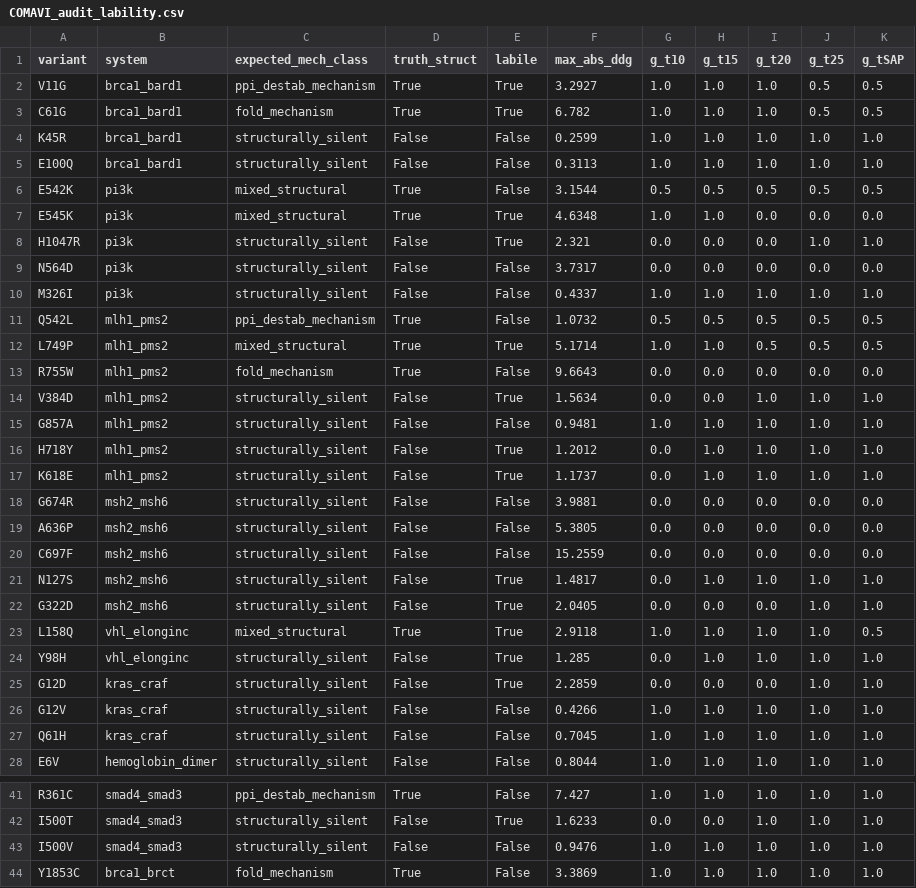
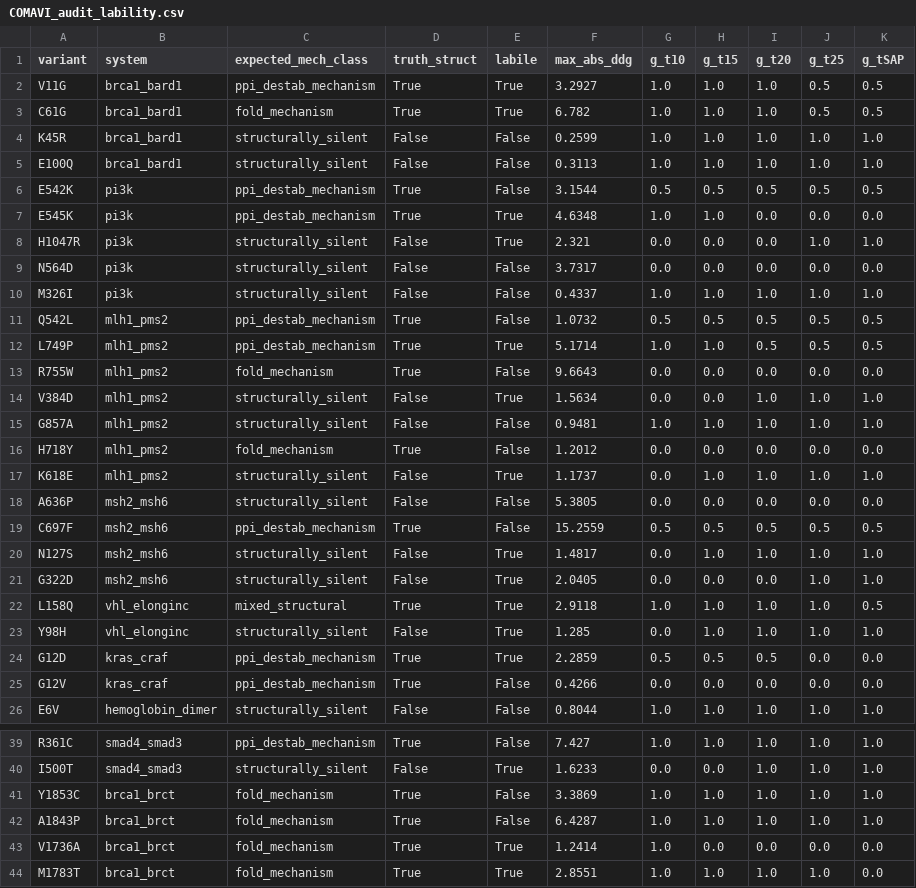
Before and after one commit to la424/comavi, a CSV file: reference_outputs/COMAVI_audit_lability.csv, drawn as a sheet; only a part is shown, gaps mark what is left out; the shorter side is filled out with more unchanged rows.

```diff
--- a/reference_outputs/COMAVI_audit_lability.csv
+++ b/reference_outputs/COMAVI_audit_lability.csv
@@ -5,4 +5,4 @@ K45R,brca1_bard1,structurally_silent,False,False,0.2599,1.0,1.0,1.0,1.0,1.0
 E100Q,brca1_bard1,structurally_silent,False,False,0.3113,1.0,1.0,1.0,1.0,1.0
-E542K,pi3k,mixed_structural,True,False,3.1544,0.5,0.5,0.5,0.5,0.5
-E545K,pi3k,mixed_structural,True,True,4.6348,1.0,1.0,0.0,0.0,0.0
+E542K,pi3k,ppi_destab_mechanism,True,False,3.1544,0.5,0.5,0.5,0.5,0.5
+E545K,pi3k,ppi_destab_mechanism,True,True,4.6348,1.0,1.0,0.0,0.0,0.0
 H1047R,pi3k,structurally_silent,False,True,2.321,0.0,0.0,0.0,1.0,1.0
@@ -11,3 +11,3 @@ M326I,pi3k,structurally_silent,False,False,0.4337,1.0,1.0,1.0,1.0,1.0
 Q542L,mlh1_pms2,ppi_destab_mechanism,True,False,1.0732,0.5,0.5,0.5,0.5,0.5
-L749P,mlh1_pms2,mixed_structural,True,True,5.1714,1.0,1.0,0.5,0.5,0.5
+L749P,mlh1_pms2,ppi_destab_mechanism,True,True,5.1714,1.0,1.0,0.5,0.5,0.5
 R755W,mlh1_pms2,fold_mechanism,True,False,9.6643,0.0,0.0,0.0,0.0,0.0
@@ -15,7 +15,6 @@ V384D,mlh1_pms2,structurally_silent,False,True,1.5634,0.0,0.0,1.0,1.0,1.0
 G857A,mlh1_pms2,structurally_silent,False,False,0.9481,1.0,1.0,1.0,1.0,1.0
-H718Y,mlh1_pms2,structurally_silent,False,True,1.2012,0.0,1.0,1.0,1.0,1.0
+H718Y,mlh1_pms2,fold_mechanism,True,False,1.2012,0.0,0.0,0.0,0.0,0.0
 K618E,mlh1_pms2,structurally_silent,False,True,1.1737,0.0,1.0,1.0,1.0,1.0
-G674R,msh2_msh6,structurally_silent,False,False,3.9881,0.0,0.0,0.0,0.0,0.0
 A636P,msh2_msh6,structurally_silent,False,False,5.3805,0.0,0.0,0.0,0.0,0.0
-C697F,msh2_msh6,structurally_silent,False,False,15.2559,0.0,0.0,0.0,0.0,0.0
+C697F,msh2_msh6,ppi_destab_mechanism,True,False,15.2559,0.5,0.5,0.5,0.5,0.5
 N127S,msh2_msh6,structurally_silent,False,True,1.4817,0.0,1.0,1.0,1.0,1.0
@@ -24,5 +23,4 @@ L158Q,vhl_elonginc,mixed_structural,True,True,2.9118,1.0,1.0,1.0,1.0,0.5
 Y98H,vhl_elonginc,structurally_silent,False,True,1.285,0.0,1.0,1.0,1.0,1.0
-G12D,kras_craf,structurally_silent,False,True,2.2859,0.0,0.0,0.0,1.0,1.0
-G12V,kras_craf,structurally_silent,False,False,0.4266,1.0,1.0,1.0,1.0,1.0
-Q61H,kras_craf,structurally_silent,False,False,0.7045,1.0,1.0,1.0,1.0,1.0
+G12D,kras_craf,ppi_destab_mechanism,True,True,2.2859,0.5,0.5,0.5,0.0,0.0
+G12V,kras_craf,ppi_destab_mechanism,True,False,0.4266,0.0,0.0,0.0,0.0,0.0
 E6V,hemoglobin_dimer,structurally_silent,False,False,0.8044,1.0,1.0,1.0,1.0,1.0
@@ -42,3 +40,2 @@ R361C,smad4_smad3,ppi_destab_mechanism,True,False,7.427,1.0,1.0,1.0,1.0,1.0
 I500T,smad4_smad3,structurally_silent,False,True,1.6233,0.0,0.0,1.0,1.0,1.0
-I500V,smad4_smad3,structurally_silent,False,False,0.9476,1.0,1.0,1.0,1.0,1.0
 Y1853C,brca1_brct,fold_mechanism,True,False,3.3869,1.0,1.0,1.0,1.0,1.0
```
Also changed, not shown: reference_outputs/COMAVI_audit_gate_sweep.csv, reference_outputs/COMAVI_audit_tier_ablation.csv, 9 other files.
